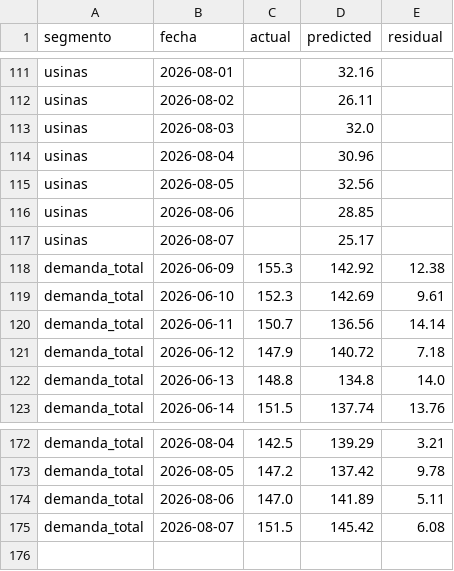
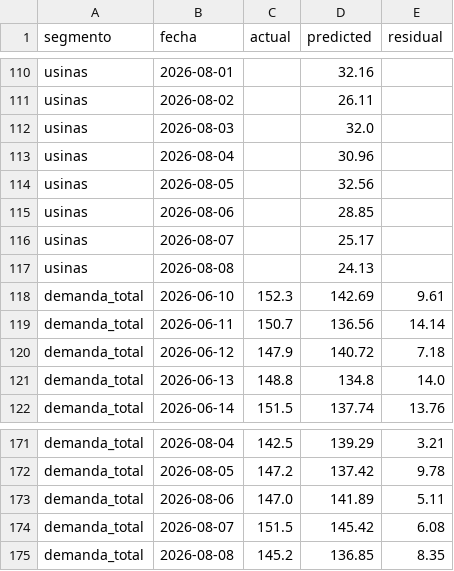
Before and after one commit to mpodeley/estado-del-sistema, a CSV file: public/data/forecast_backtest.csv, drawn as a sheet; only a part is shown, gaps mark what is left out; removed rows and columns are numbered as before the commit, all else as after; the diff covers the shown part only; the diff names each change by its address in the sheet, - before the commit and + after, or states it on an @@ line.

```diff
--- a/public/data/forecast_backtest.csv
+++ b/public/data/forecast_backtest.csv
-row 118: demanda_total | 2026-06-09 | 155.3 | 142.92 | 12.38
+row 117: usinas | 2026-08-08 |  | 24.13
+row 175: demanda_total | 2026-08-08 | 145.2 | 136.85 | 8.35
```
Also changed, not shown: 1 added row, 2 removed rows and 88 edited cells elsewhere in this file, 22 other files.
